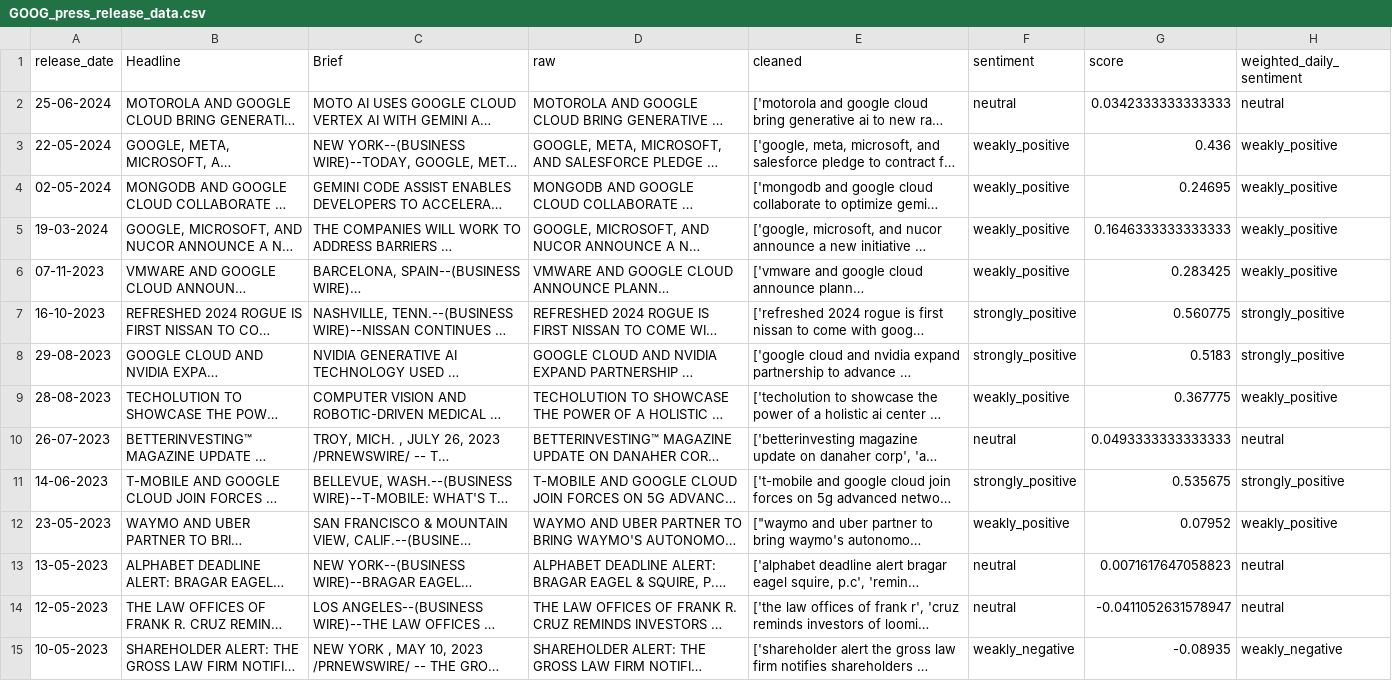
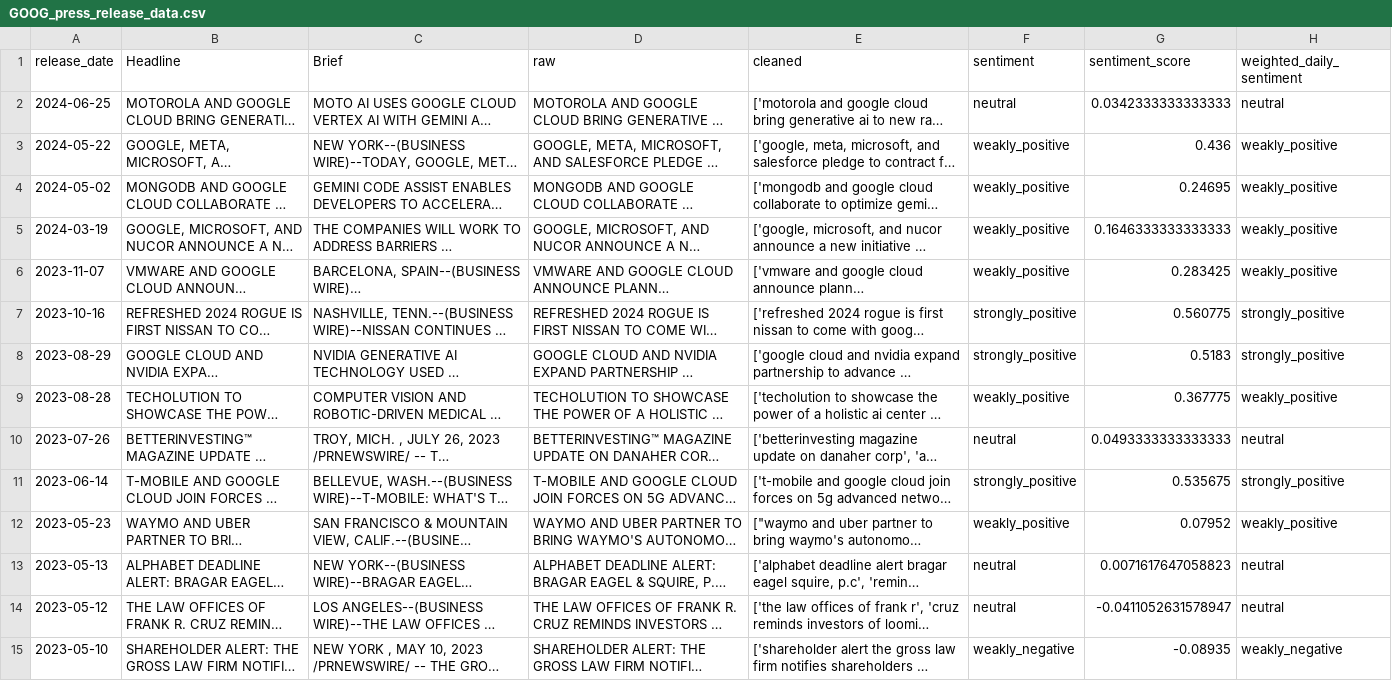
Before and after one commit to Donerne/6300-Data-Project, a CSV file: GOOG_press_release_data.csv, drawn as a sheet; only a part is shown; long unchanged cells end in …; the diff covers the shown part only; the diff names each change by its address in the sheet, - before the commit and + after, or states it on an @@ line.

```diff
--- a/GOOG_press_release_data.csv
+++ b/GOOG_press_release_data.csv
-G1: score
+G1: sentiment_score
-A2 (release_date): 25-06-2024
+A2 (release_date): 2024-06-25
-A3 (release_date): 22-05-2024
+A3 (release_date): 2024-05-22
-A4 (release_date): 02-05-2024
+A4 (release_date): 2024-05-02
-A5 (release_date): 19-03-2024
+A5 (release_date): 2024-03-19
-A6 (release_date): 07-11-2023
+A6 (release_date): 2023-11-07
-A7 (release_date): 16-10-2023
+A7 (release_date): 2023-10-16
-A8 (release_date): 29-08-2023
+A8 (release_date): 2023-08-29
-A9 (release_date): 28-08-2023
+A9 (release_date): 2023-08-28
-A10 (release_date): 26-07-2023
+A10 (release_date): 2023-07-26
-A11 (release_date): 14-06-2023
+A11 (release_date): 2023-06-14
-A12 (release_date): 23-05-2023
+A12 (release_date): 2023-05-23
-A13 (release_date): 13-05-2023
+A13 (release_date): 2023-05-13
-A14 (release_date): 12-05-2023
+A14 (release_date): 2023-05-12
-A15 (release_date): 10-05-2023
+A15 (release_date): 2023-05-10
```
Also changed, not shown: 178 edited cells elsewhere in this file, GOOG_stock_prices.csv, 7 other files.
